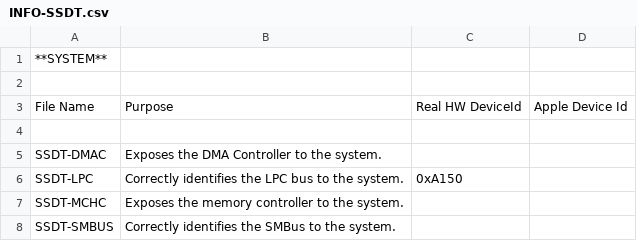
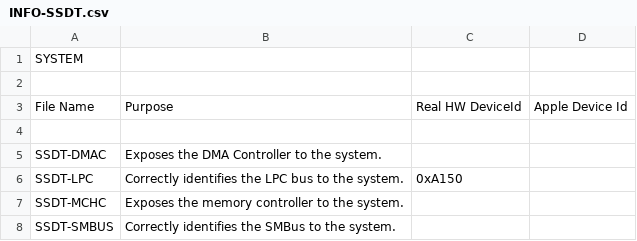
Before and after one commit to nickelnoff/Dell-Precision-7510-OSX, a CSV file: INFO-SSDT.csv, drawn as a sheet.

Commit message:
Update INFO-SSDT.csv

```diff
--- a/INFO-SSDT.csv
+++ b/INFO-SSDT.csv
@@ -1,2 +1,2 @@
-**SYSTEM**,,,
+SYSTEM,,,
 ,,,
```
